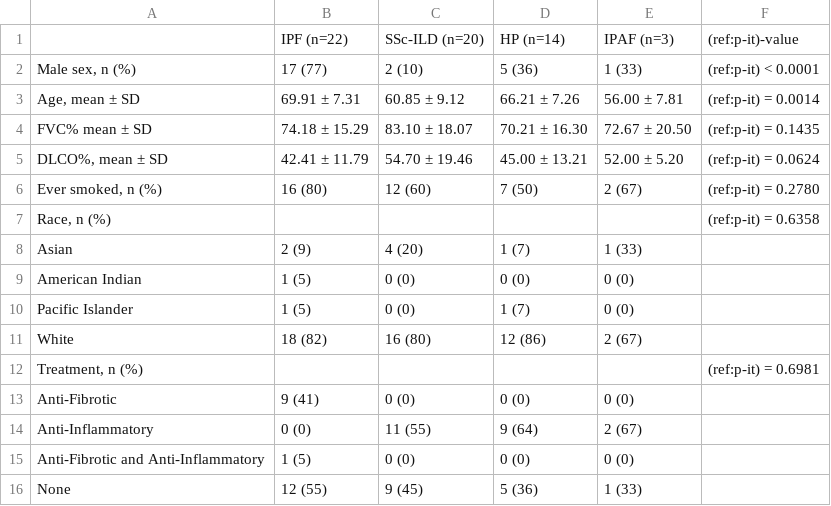
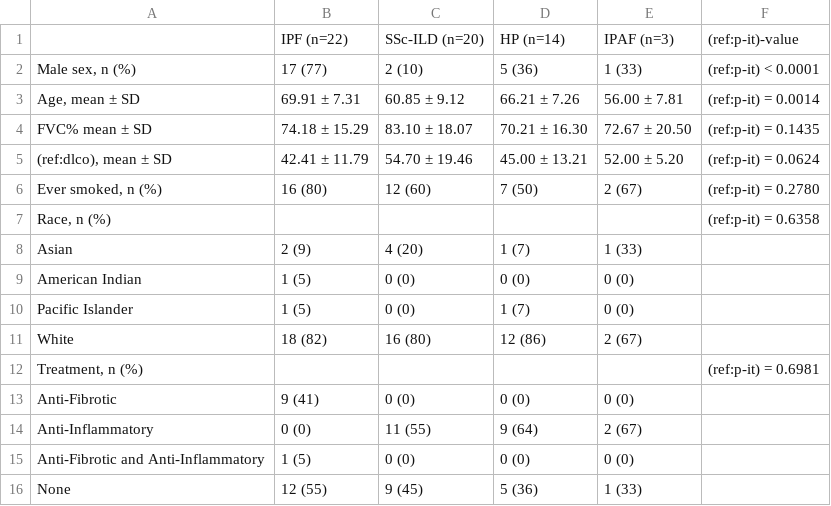
Before and after one commit to danielhe3/ubcdown, a CSV file: Tables/BloodPilot/Table 1 Blood Px.csv, drawn as a sheet.

```diff
--- a/Tables/BloodPilot/Table 1 Blood Px.csv
+++ b/Tables/BloodPilot/Table 1 Blood Px.csv
@@ -4,3 +4,3 @@
 FVC% mean ± SD,74.18 ± 15.29,83.10 ± 18.07,70.21 ± 16.30,72.67 ± 20.50,(ref:p-it) = 0.1435
-"DLCO%, mean ± SD",42.41 ± 11.79,54.70 ± 19.46,45.00 ± 13.21,52.00 ± 5.20,(ref:p-it) = 0.0624
+"(ref:dlco), mean ± SD",42.41 ± 11.79,54.70 ± 19.46,45.00 ± 13.21,52.00 ± 5.20,(ref:p-it) = 0.0624
 "Ever smoked, n (%)",16 (80),12 (60),7 (50),2 (67),(ref:p-it) = 0.2780
```
Also changed, not shown: Tables/BloodRNAseq/px_summary.csv, glossary.csv, 27 other files.
